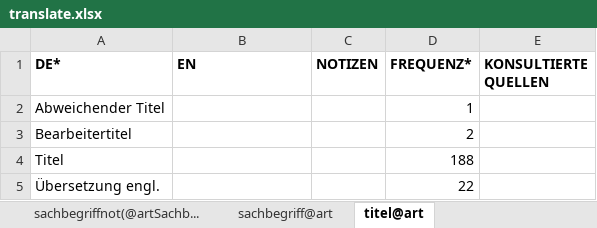
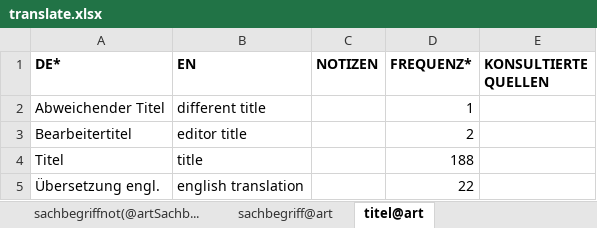
Before and after one commit to mokko/RST-levelup, an Excel workbook: data2/EM-SM/translate.xlsx, sheet titel@art, drawn as a sheet; values as stored, in another font and other column widths than the file's, no borders; the diff names each change by its address in the sheet, - before the commit and + after, or states it on an @@ line.

```diff
--- a/data2/EM-SM/translate.xlsx (sheet titel@art)
+++ b/data2/EM-SM/translate.xlsx (sheet titel@art)
-B2 (EN): (empty)
+B2 (EN): different title
-B3 (EN): (empty)
+B3 (EN): editor title
-B4 (EN): (empty)
+B4 (EN): title
-B5 (EN): (empty)
+B5 (EN): english translation
```
Also changed, not shown: sheet materialTechnik@artAusgabe, sheet sachbegriffnot(@artSachb..., sheet titelnot(@artÜbersetzungengl.), sheet sachbegriff@art, other sheet tabs, data2/EM-SM/vindex.xlsx, 10 other files.
